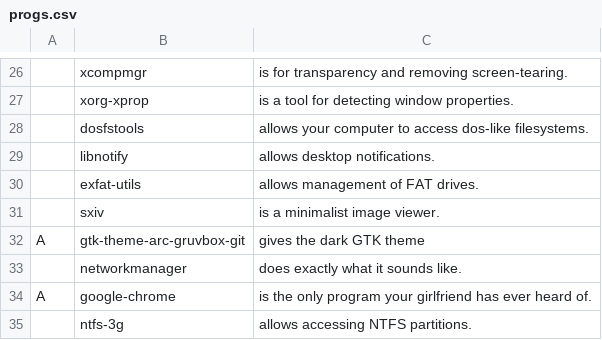
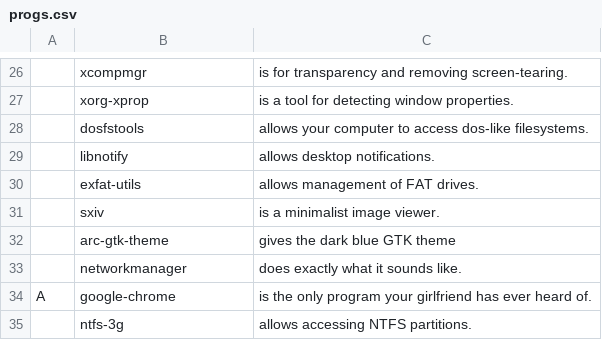
Before and after one commit to Grompiler/Arch_linux, a CSV file: progs.csv, drawn as a sheet; only a part is shown, gaps mark what is left out; removed rows and columns are numbered as before the commit, all else as after; the diff names each change by its address in the sheet, - before the commit and + after, or states it on an @@ line.

Commit message:
Update progs.csv

```diff
--- a/progs.csv
+++ b/progs.csv
-row 32: A | gtk-theme-arc-gruvbox-git | gives the dark GTK theme
+row 32:  | arc-gtk-theme | gives the dark blue GTK theme
```
